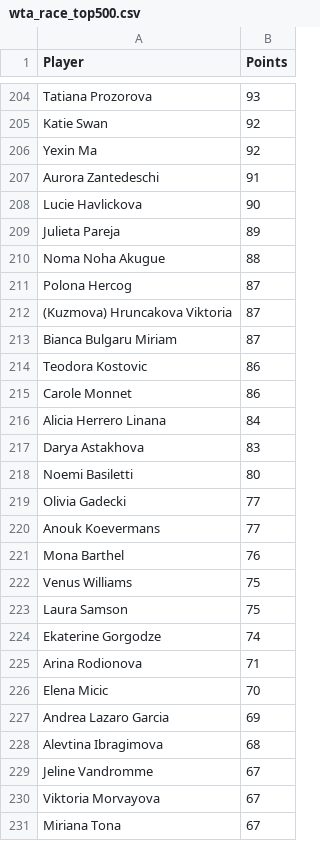
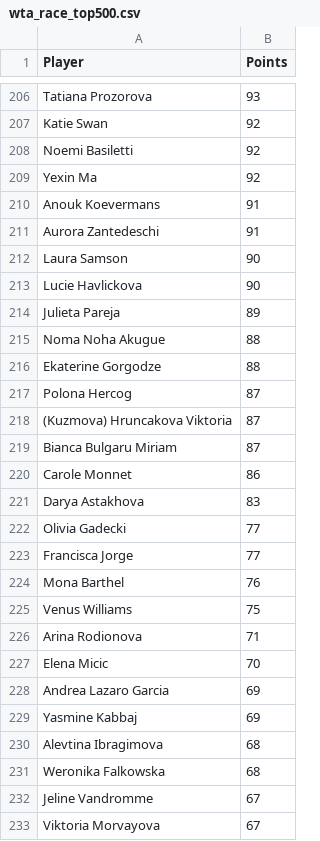
Before and after one commit to peterblum20/ATP-Race-Data, a CSV file: wta_race_top500.csv, drawn as a sheet; only a part is shown, gaps mark what is left out; the shorter side is filled out with more unchanged rows; the diff covers the shown part only.

```diff
--- a/wta_race_top500.csv
+++ b/wta_race_top500.csv
@@ -205,4 +207,7 @@ Tatiana Prozorova,93
 Katie Swan,92
+Noemi Basiletti,92
 Yexin Ma,92
+Anouk Koevermans,91
 Aurora Zantedeschi,91
+Laura Samson,90
 Lucie Havlickova,90
@@ -210,2 +215,3 @@ Julieta Pareja,89
 Noma Noha Akugue,88
+Ekaterine Gorgodze,88
 Polona Hercog,87
@@ -213,13 +219,8 @@ Polona Hercog,87
 Bianca Bulgaru Miriam,87
-Teodora Kostovic,86
 Carole Monnet,86
-Alicia Herrero Linana,84
 Darya Astakhova,83
-Noemi Basiletti,80
 Olivia Gadecki,77
-Anouk Koevermans,77
+Francisca Jorge,77
 Mona Barthel,76
 Venus Williams,75
-Laura Samson,75
-Ekaterine Gorgodze,74
 Arina Rodionova,71
@@ -227,3 +228,5 @@ Elena Micic,70
 Andrea Lazaro Garcia,69
+Yasmine Kabbaj,69
 Alevtina Ibragimova,68
+Weronika Falkowska,68
 Jeline Vandromme,67
```
Also changed, not shown: 27 added rows, 28 removed rows, 4 moved rows and 3 edited cells elsewhere in this file, atp_race_top500.csv.
